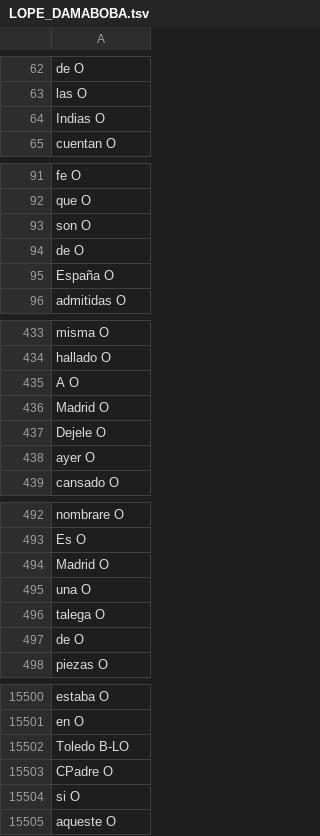
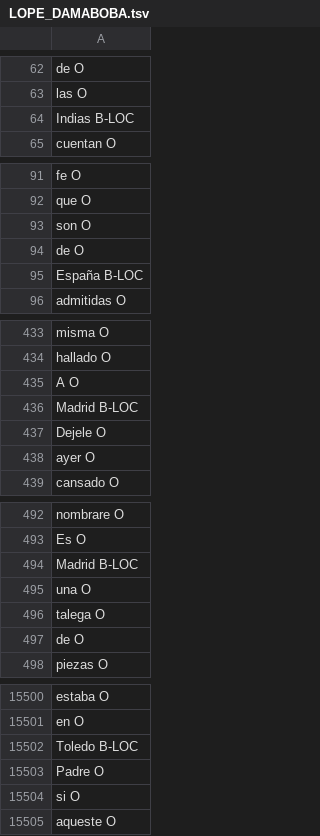
Before and after one commit to MiguelBetti/Cartographie_memoire, a TSV file: SPACY/DATA/eval/LOPE_DAMABOBA.tsv, drawn as a sheet; only a part is shown, gaps mark what is left out; the diff covers the shown part only.

```diff
--- a/SPACY/DATA/eval/LOPE_DAMABOBA.tsv
+++ b/SPACY/DATA/eval/LOPE_DAMABOBA.tsv
@@ -63,3 +63,3 @@ de O
 las O
-Indias O
+Indias B-LOC
 cuentan O
@@ -94,3 +94,3 @@ son O
 de O
-España O
+España B-LOC
 admitidas O
@@ -435,3 +435,3 @@ hallado O
 A O
-Madrid O
+Madrid B-LOC
 Dejele O
@@ -493,3 +493,3 @@ nombrare O
 Es O
-Madrid O
+Madrid B-LOC
 una O
@@ -15501,4 +15501,4 @@ estaba O
 en O
-Toledo B-LO
-CPadre O
+Toledo B-LOC
+Padre O
 si O
```
Also changed, not shown: 48 edited cells elsewhere in this file, SPACY/DATA/notes/LOPE_DAMABOBA.tsv.
